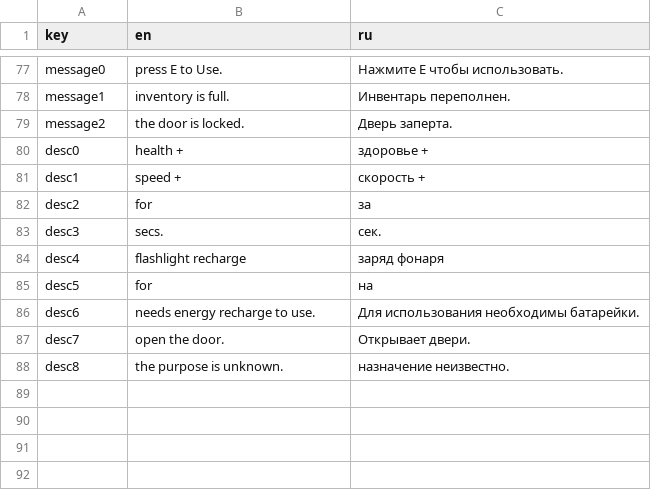
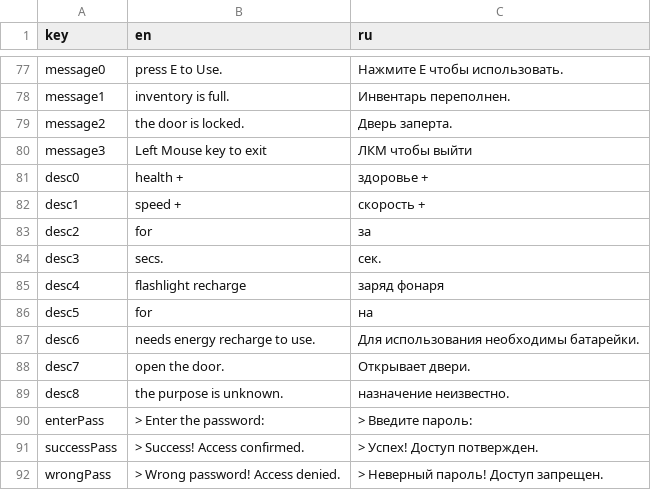
Before and after one commit to pepe-Di/horror-game, a CSV file: Assets/Resources/localisation.csv, drawn as a sheet; only a part is shown, gaps mark what is left out; the diff names each change by its address in the sheet, - before the commit and + after, or states it on an @@ line.

Commit message:
password puzzle

```diff
--- a/Assets/Resources/localisation.csv
+++ b/Assets/Resources/localisation.csv
+row 80: message3 | Left Mouse key to exit | ЛКМ чтобы выйти
+row 90: enterPass | > Enter the password: | > Введите пароль:
+row 91: successPass | > Success! Access confirmed. | > Успех! Доступ потвержден.
+row 92: wrongPass | > Wrong password! Access denied. | > Неверный пароль! Доступ запрещен.
```
Also changed, not shown: 27 other files.
